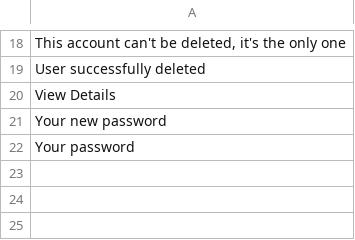
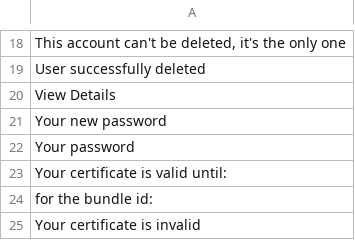
Before and after one commit to Xtraball/Siberian, a CSV file: languages/default/backoffice.csv, drawn as a sheet; only a part is shown, gaps mark what is left out.

Commit message:
fix: android push notification, push topics, show ios certificate information on backoffice

```diff
--- a/languages/default/backoffice.csv
+++ b/languages/default/backoffice.csv
@@ -22 +22,4 @@
 "Your password"
+"Your certificate is valid until:"
+"for the bundle id:"
+"Your certificate is invalid"
```
Also changed, not shown: 14 other files.
